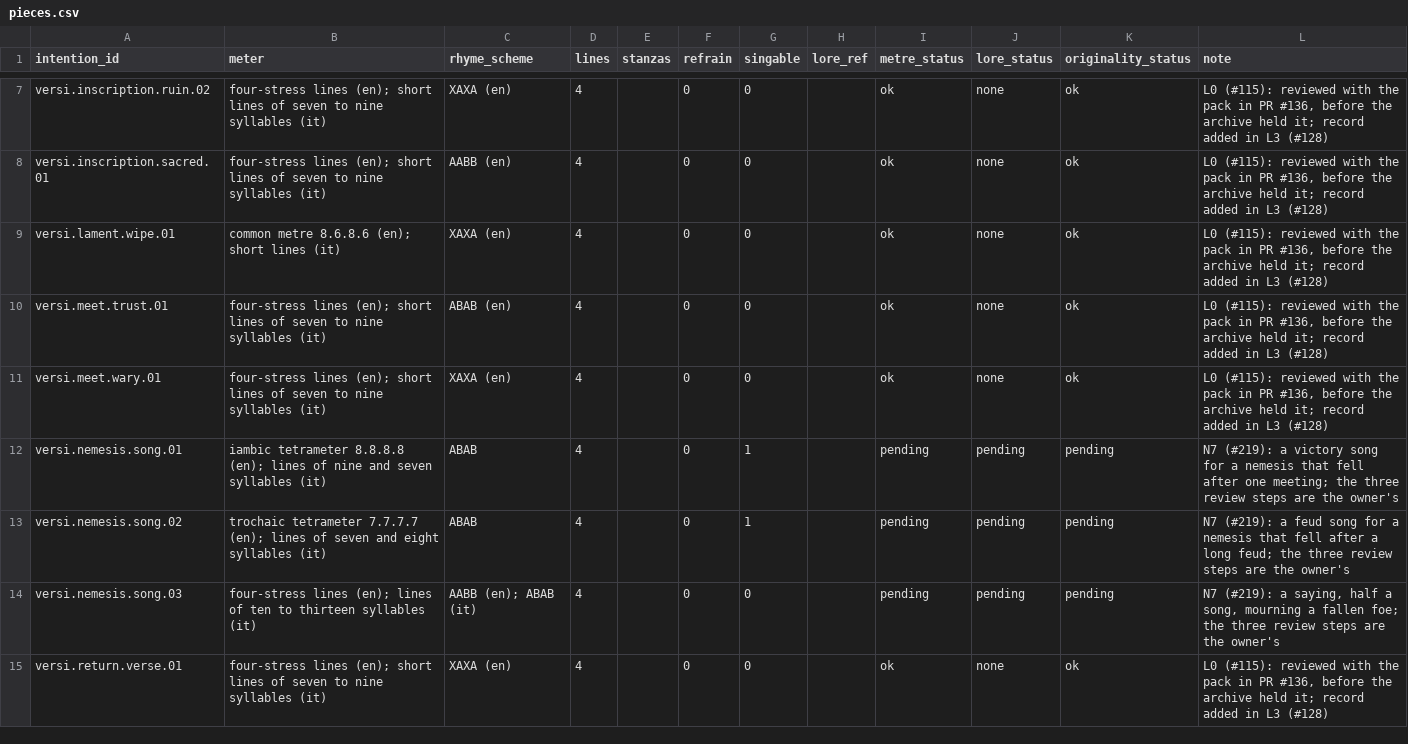
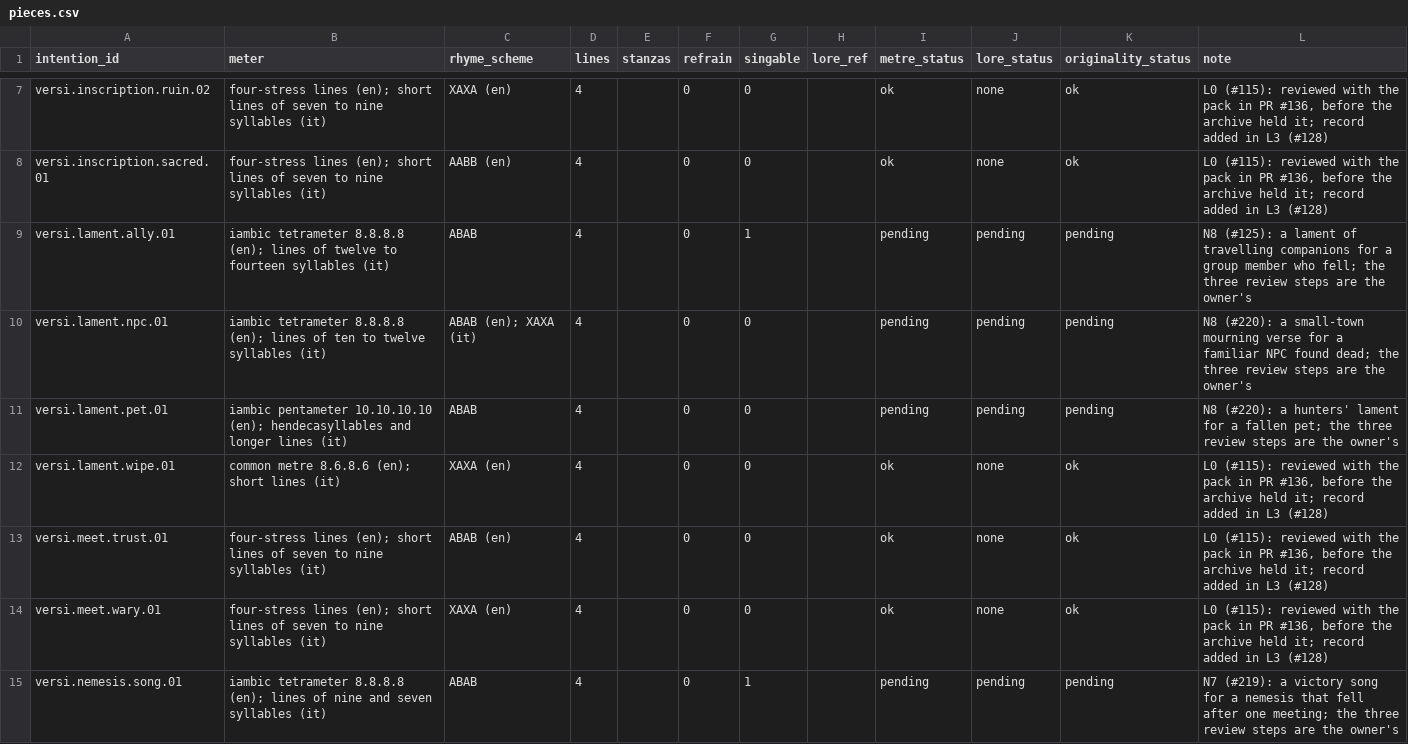
Before and after one commit to Finland6738/azeroth-unspoken, a CSV file: authoring/pieces.csv, drawn as a sheet; only a part is shown, gaps mark what is left out; the shorter side is filled out with more unchanged rows.

```diff
--- a/authoring/pieces.csv
+++ b/authoring/pieces.csv
@@ -8,2 +8,5 @@ versi.inscription.ruin.02,four-stress lines (en); short lines of seven to nine s
 versi.inscription.sacred.01,four-stress lines (en); short lines of seven to nine syllables (it),AABB (en),4,,0,0,,ok,none,ok,"L0 (#115): reviewed with the pack in PR #136, before the archive held it; record added in L3 (#128)"
+versi.lament.ally.01,iambic tetrameter 8.8.8.8 (en); lines of twelve to fourteen syllables (it),ABAB,4,,0,1,,pending,pending,pending,N8 (#125): a lament of travelling companions for a group member who fell; the three review steps are the owner's
+versi.lament.npc.01,iambic tetrameter 8.8.8.8 (en); lines of ten to twelve syllables (it),ABAB (en); XAXA (it),4,,0,0,,pending,pending,pending,N8 (#220): a small-town mourning verse for a familiar NPC found dead; the three review steps are the owner's
+versi.lament.pet.01,iambic pentameter 10.10.10.10 (en); hendecasyllables and longer lines (it),ABAB,4,,0,0,,pending,pending,pending,N8 (#220): a hunters' lament for a fallen pet; the three review steps are the owner's
 versi.lament.wipe.01,common metre 8.6.8.6 (en); short lines (it),XAXA (en),4,,0,0,,ok,none,ok,"L0 (#115): reviewed with the pack in PR #136, before the archive held it; record added in L3 (#128)"
```
Also changed, not shown: authoring/changelog.csv, 49 other files.
